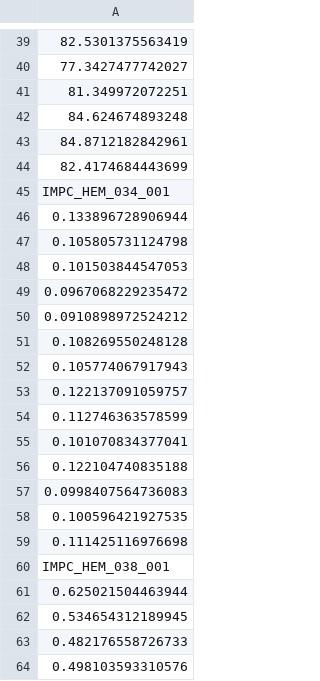
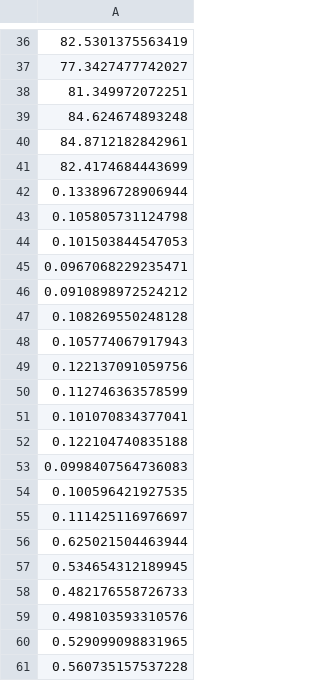
Before and after one commit to nhejazi/CRM_CausalComp2016, a CSV file: results/imputedSL.csv, drawn as a sheet; only a part is shown, gaps mark what is left out; the shorter side is filled out with more unchanged rows; the diff covers the shown part only; the diff names each change by its address in the sheet, - before the commit and + after, or states it on an @@ line.

```diff
--- a/results/imputedSL.csv
+++ b/results/imputedSL.csv
-row 45: IMPC_HEM_034_001
-row 46: 0.133896728906944
-row 47: 0.105805731124798
-row 48: 0.101503844547053
-row 49: 0.0967068229235472
-row 50: 0.0910898972524212
-row 51: 0.108269550248128
-row 52: 0.105774067917943
-row 53: 0.122137091059757
-row 54: 0.112746363578599
-row 55: 0.101070834377041
-row 56: 0.122104740835188
-row 57: 0.0998407564736083
-row 58: 0.100596421927535
-row 59: 0.111425116976698
-row 60: IMPC_HEM_038_001
-row 61: 0.625021504463944
-row 62: 0.534654312189945
-row 63: 0.482176558726733
-row 64: 0.498103593310576
```
Also changed, not shown: 57 removed rows elsewhere in this file, results/fittedSL.csv, 7 other files.
